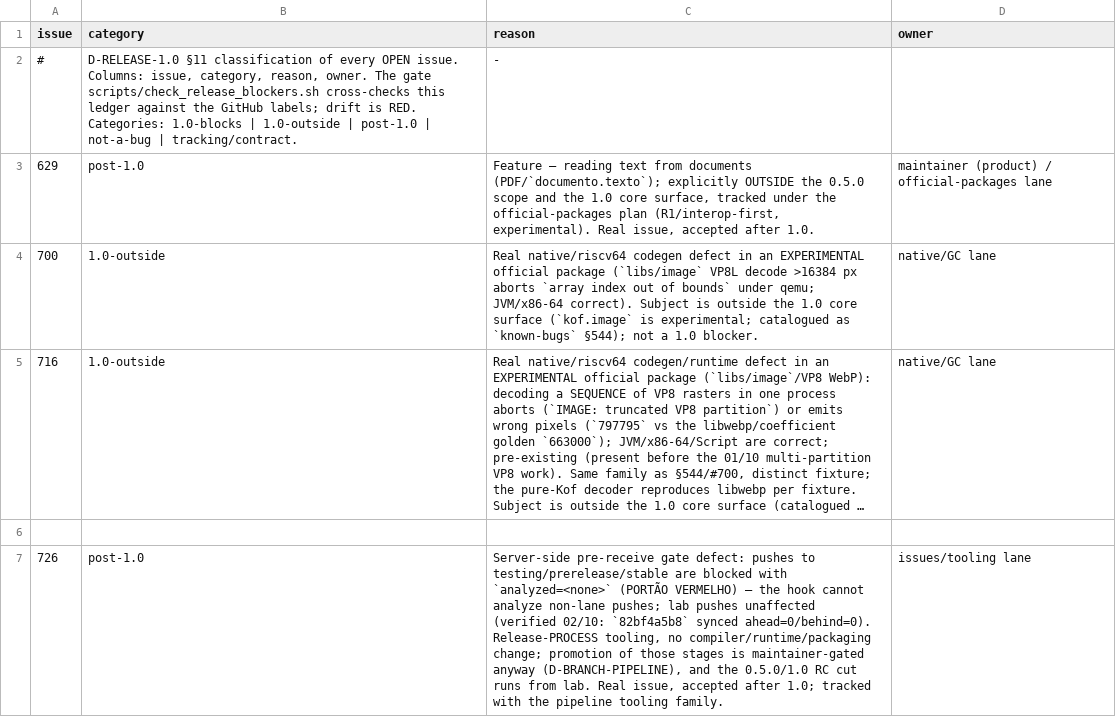
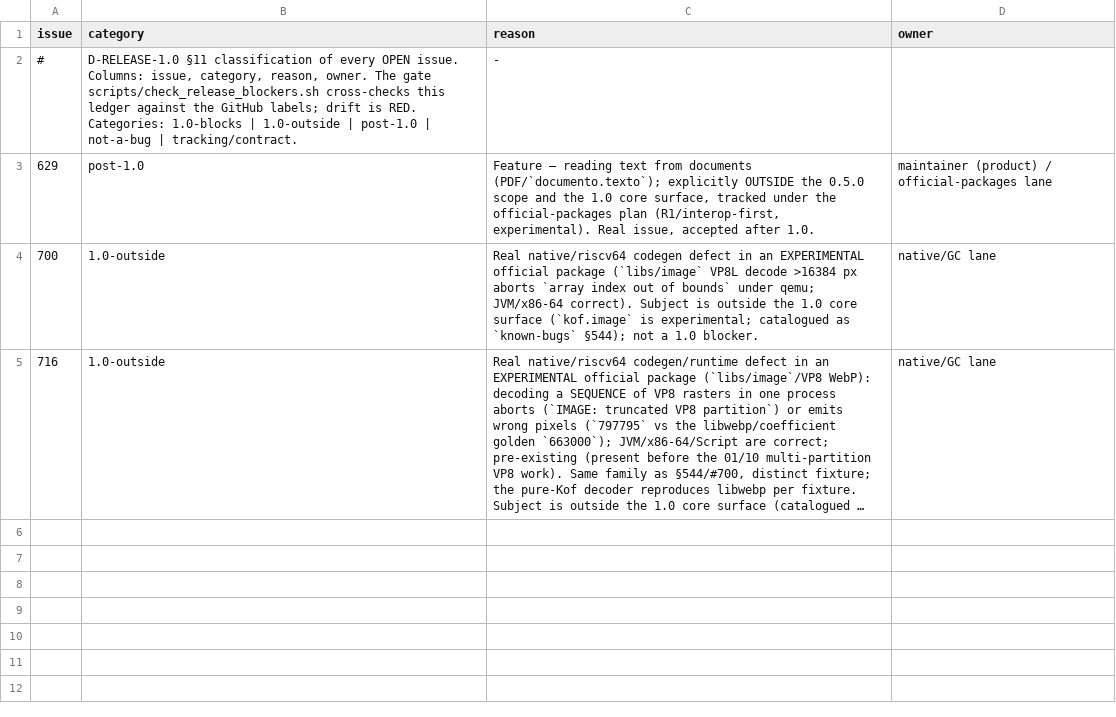
Before and after one commit to AlexandreMendess/Kof4j, a TSV file: scripts/release-blockers.tsv, drawn as a sheet; long unchanged cells end in …; the diff names each change by its address in the sheet, - before the commit and + after, or states it on an @@ line.

Commit message:
docs(issues): #726 resolved+closed — CodeQL analysis dispatched for testing/prerelease/stable (green, analysis==tip); drop ledger row

```diff
--- a/scripts/release-blockers.tsv
+++ b/scripts/release-blockers.tsv
-row 6: (empty)
-row 7: 726 | post-1.0 | Server-side pre-receive gate defect: pushes to testing/prerelease/stable are blocked with `analyzed=<none>` (PORTÃO VERMELHO) — the hook cannot analyze non-lane pushes; lab pushes unaffected (verified 02/10: `82bf4a5b8` synced ahead=0/behind=0). Release-PROCESS tooling, no compiler/runtime/packaging change; promotion of those stages is maintainer-gated anyway (D-BRANCH-PIPELINE), and the 0.5.0/1.0 RC cut runs from lab. Real issue, accepted after 1.0; tracked with the pipeline tooling family. | issues/tooling lane
```
Also changed, not shown: 2 other files.
